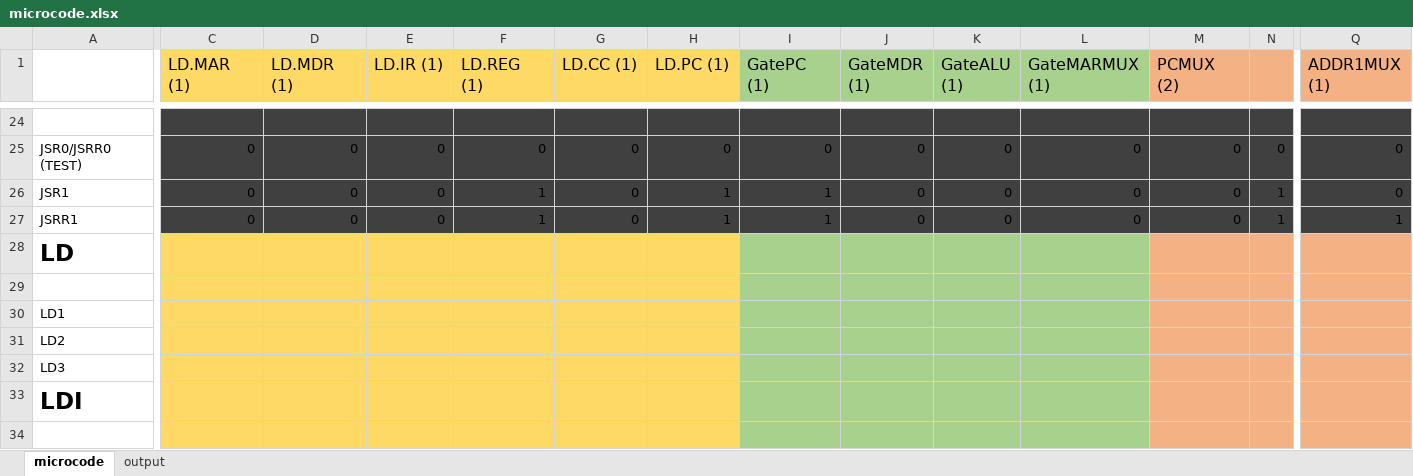
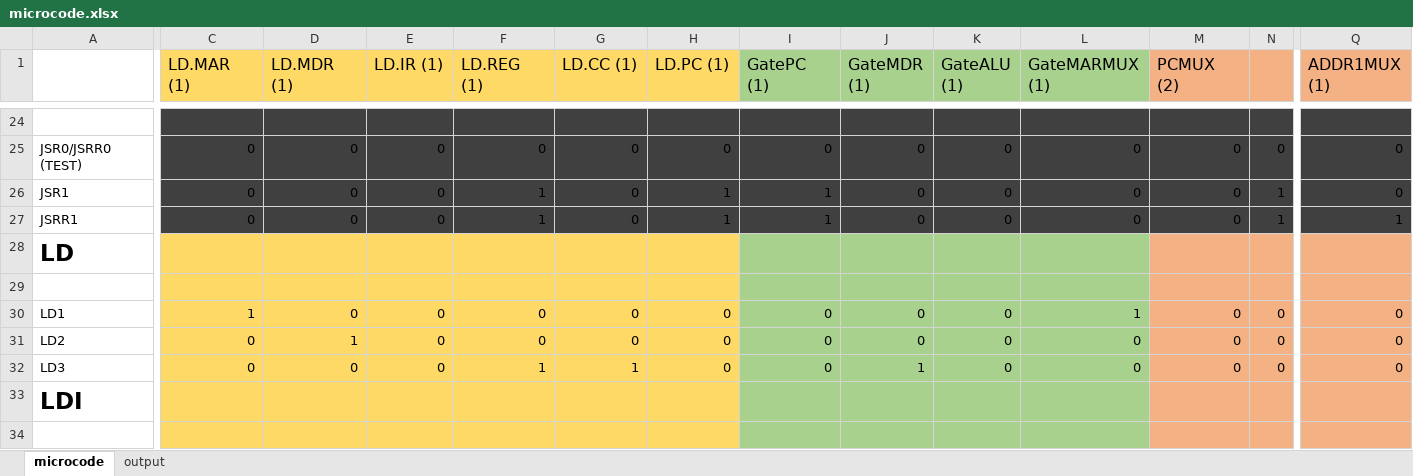
Before and after one commit to Yanderuri/CS_2110, an Excel workbook: hw04/hw04/microcode.xlsx, sheet microcode, drawn as a sheet; only a part is shown, gaps mark what is left out; values as stored, in another font and other column widths than the file's, no borders; the diff covers the shown part only; the diff names each change by its address in the sheet, - before the commit and + after, or states it on an @@ line.

```diff
--- a/hw04/hw04/microcode.xlsx (sheet microcode)
+++ b/hw04/hw04/microcode.xlsx (sheet microcode)
-C30 (LD.MAR (1)): (empty)
+C30 (LD.MAR (1)): 1
-D30 (LD.MDR (1)): (empty)
+D30 (LD.MDR (1)): 0
-E30:E32 (LD.IR (1)): (empty)
+E30:E32 (LD.IR (1)): 0
-F30:F31 (LD.REG (1)): (empty)
+F30:F31 (LD.REG (1)): 0
-G30:G31 (LD.CC (1)): (empty)
+G30:G31 (LD.CC (1)): 0
-H30:H32 (LD.PC (1)): (empty)
+H30:H32 (LD.PC (1)): 0
-I30:I32 (GatePC (1)): (empty)
+I30:I32 (GatePC (1)): 0
-J30:J31 (GateMDR (1)): (empty)
+J30:J31 (GateMDR (1)): 0
-K30:K32 (GateALU (1)): (empty)
+K30:K32 (GateALU (1)): 0
-L30 (GateMARMUX (1)): (empty)
+L30 (GateMARMUX (1)): 1
-M30:M32 (PCMUX (2)): (empty)
+M30:M32 (PCMUX (2)): 0
-N30:N32: (empty)
+N30:N32: 0
-Q30:Q32 (ADDR1MUX (1)): (empty)
+Q30:Q32 (ADDR1MUX (1)): 0
-C31:C32 (LD.MAR (1)): (empty)
+C31:C32 (LD.MAR (1)): 0
-D31 (LD.MDR (1)): (empty)
+D31 (LD.MDR (1)): 1
-L31:L32 (GateMARMUX (1)): (empty)
+L31:L32 (GateMARMUX (1)): 0
-D32 (LD.MDR (1)): (empty)
+D32 (LD.MDR (1)): 0
-F32 (LD.REG (1)): (empty)
+F32 (LD.REG (1)): 1
-G32 (LD.CC (1)): (empty)
+G32 (LD.CC (1)): 1
-J32 (GateMDR (1)): (empty)
+J32 (GateMDR (1)): 1
```
Also changed, not shown: 636 edited cells elsewhere in this sheet, sheet output, 1 other file.
